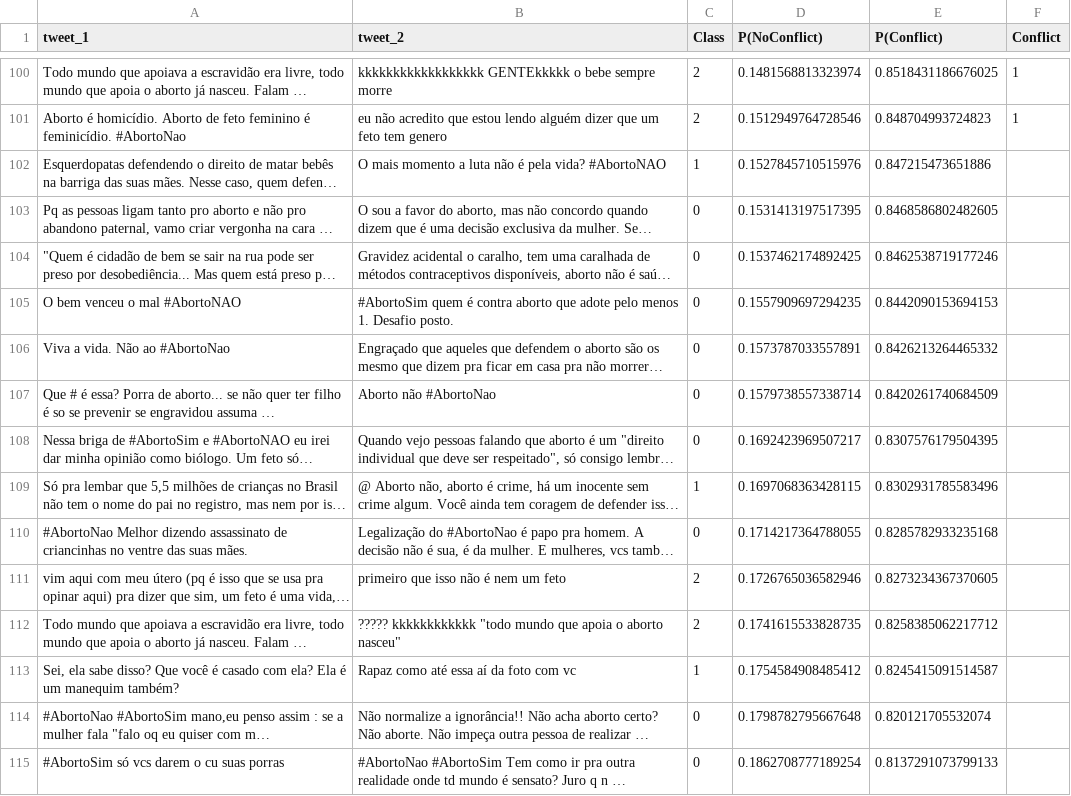
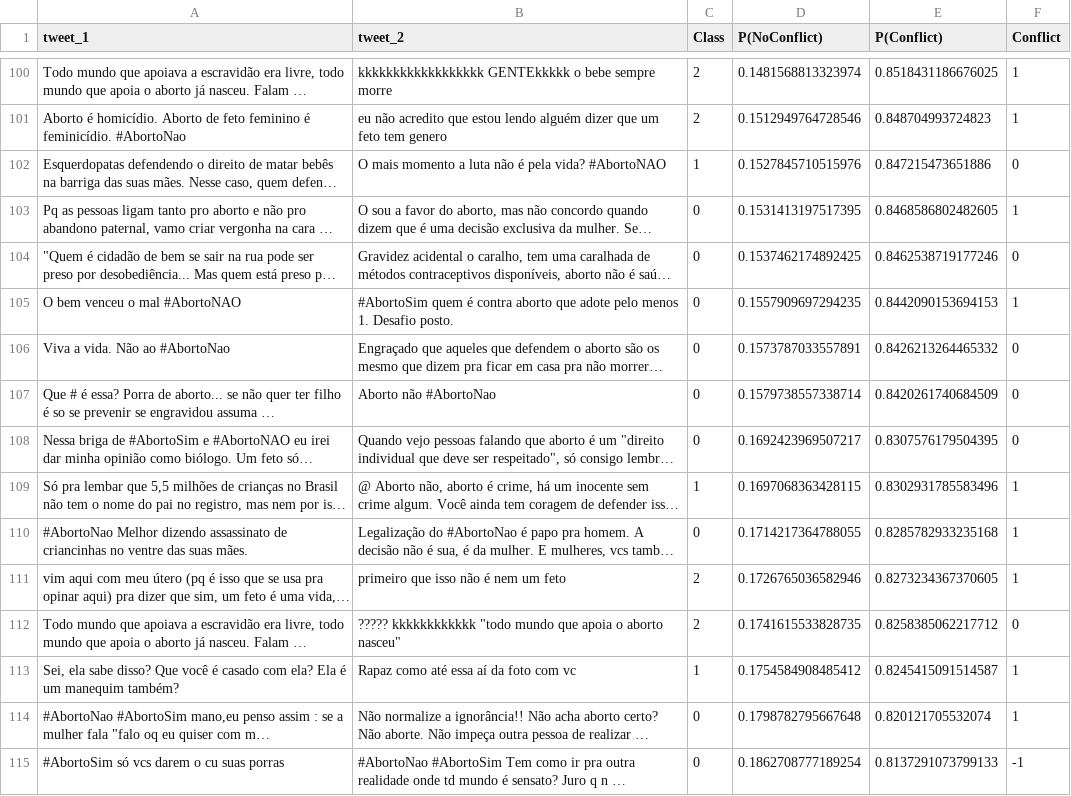
Before and after one commit to caiocardosost/RiftSense, a CSV file: data/- ANOTAR - SEMANA DA ANOTAÇÂO -/Aborto/Anotações Caio/aborto_anotado.csv, drawn as a sheet; only a part is shown, gaps mark what is left out; long unchanged cells end in …; the diff covers the shown part only; the diff names each change by its address in the sheet, - before the commit and + after, or states it on an @@ line.

Commit message:
updated 'annotation' files from 'semana_da_anotacao'

```diff
--- a/data/- ANOTAR - SEMANA DA ANOTAÇÂO -/Aborto/Anotações Caio/aborto_anotado.csv
+++ b/data/- ANOTAR - SEMANA DA ANOTAÇÂO -/Aborto/Anotações Caio/aborto_anotado.csv
-F102 (Conflict): (empty)
+F102 (Conflict): 0
-F103 (Conflict): (empty)
+F103 (Conflict): 1
-F104 (Conflict): (empty)
+F104 (Conflict): 0
-F105 (Conflict): (empty)
+F105 (Conflict): 1
-F106:F108 (Conflict): (empty)
+F106:F108 (Conflict): 0
-F109:F111 (Conflict): (empty)
+F109:F111 (Conflict): 1
-F112 (Conflict): (empty)
+F112 (Conflict): 0
-F113:F114 (Conflict): (empty)
+F113:F114 (Conflict): 1
-F115 (Conflict): (empty)
+F115 (Conflict): -1
```
Also changed, not shown: 86 edited cells elsewhere in this file, data/- ANOTAR - SEMANA DA ANOTAÇÂO -/Aborto/Anotações Victor/aborto_anotado.csv, 4 other files.
